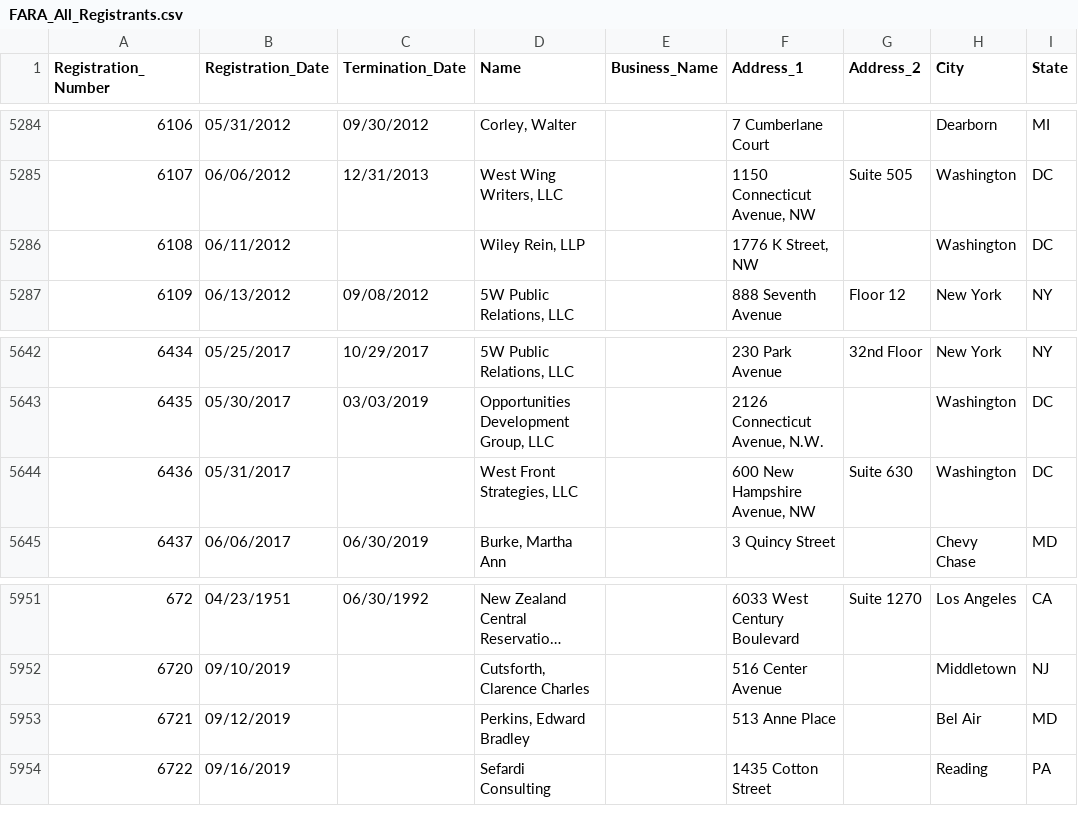
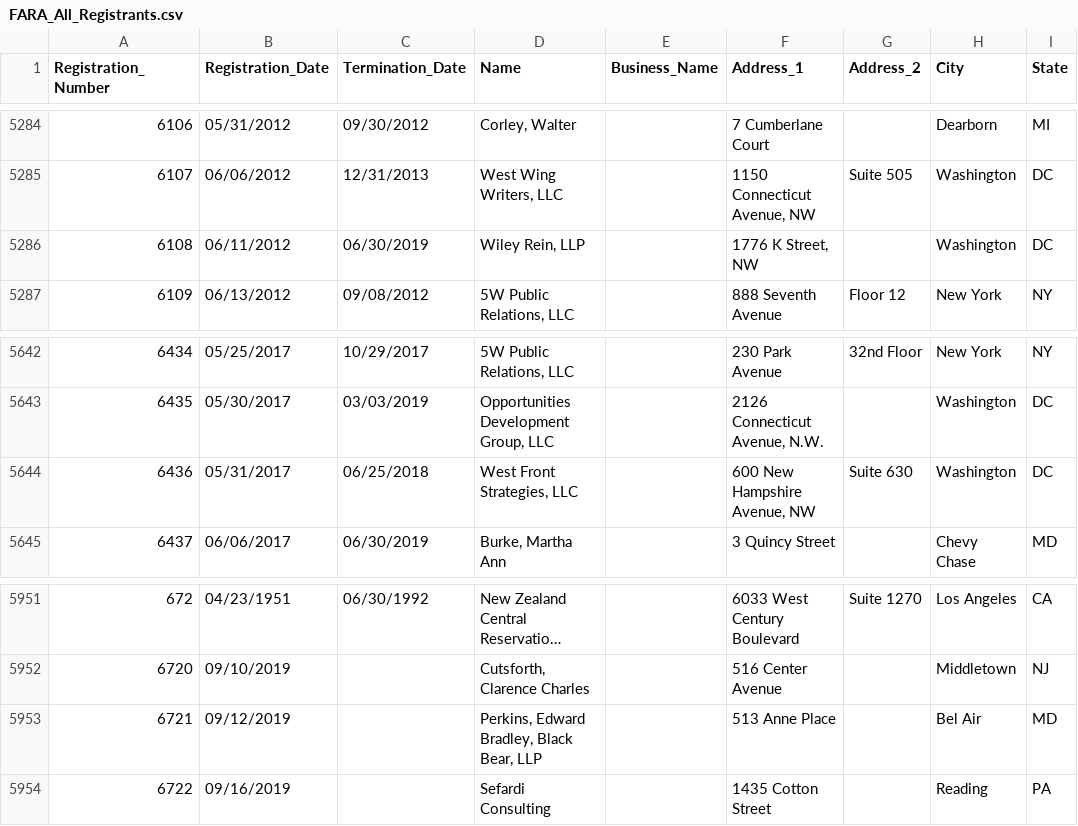
Before and after one commit to simonw/fara-history, a CSV file: FARA_All_Registrants.csv, drawn as a sheet; only a part is shown, gaps mark what is left out; long unchanged cells end in …; the diff names each change by its address in the sheet, - before the commit and + after, or states it on an @@ line.

Commit message:
3 rows changed
  Registration_Number: 6108
    Termination_Date: "" => "06/30/2019"

  Registration_Number: 6436
    Termination_Date: "" => "06/25/2018"

  Registration_Number: 6721
    Name: "Perkins, Edward Bradley" => "Perkins, Edward Bradley, Black Bear, LLP"

[skip ci]

```diff
--- a/FARA_All_Registrants.csv
+++ b/FARA_All_Registrants.csv
-C5286 (Termination_Date): (empty)
+C5286 (Termination_Date): 06/30/2019
-C5644 (Termination_Date): (empty)
+C5644 (Termination_Date): 06/25/2018
-D5953 (Name): Perkins, Edward Bradley
+D5953 (Name): Perkins, Edward Bradley, Black Bear, LLP
```
